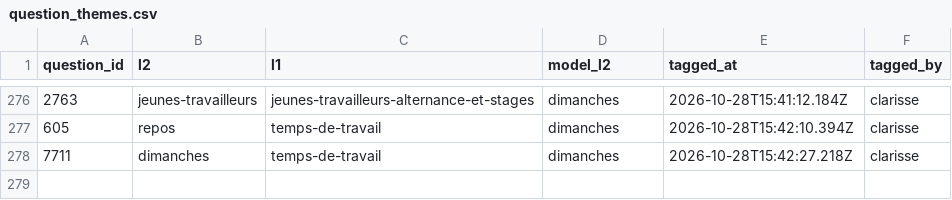
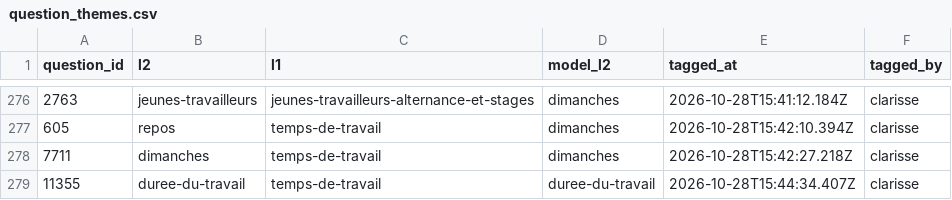
Before and after one commit to rmelisson/fiches-sp-links-tagging, a CSV file: votes/question_themes.csv, drawn as a sheet; only a part is shown, gaps mark what is left out.

Commit message:
themes: clarisse (278)

```diff
--- a/votes/question_themes.csv
+++ b/votes/question_themes.csv
@@ -278 +278,2 @@ question_id,l2,l1,model_l2,tagged_at,tagged_by
 7711,dimanches,temps-de-travail,dimanches,2026-10-28T15:42:27.218Z,clarisse
+11355,duree-du-travail,temps-de-travail,duree-du-travail,2026-10-28T15:44:34.407Z,clarisse
```
